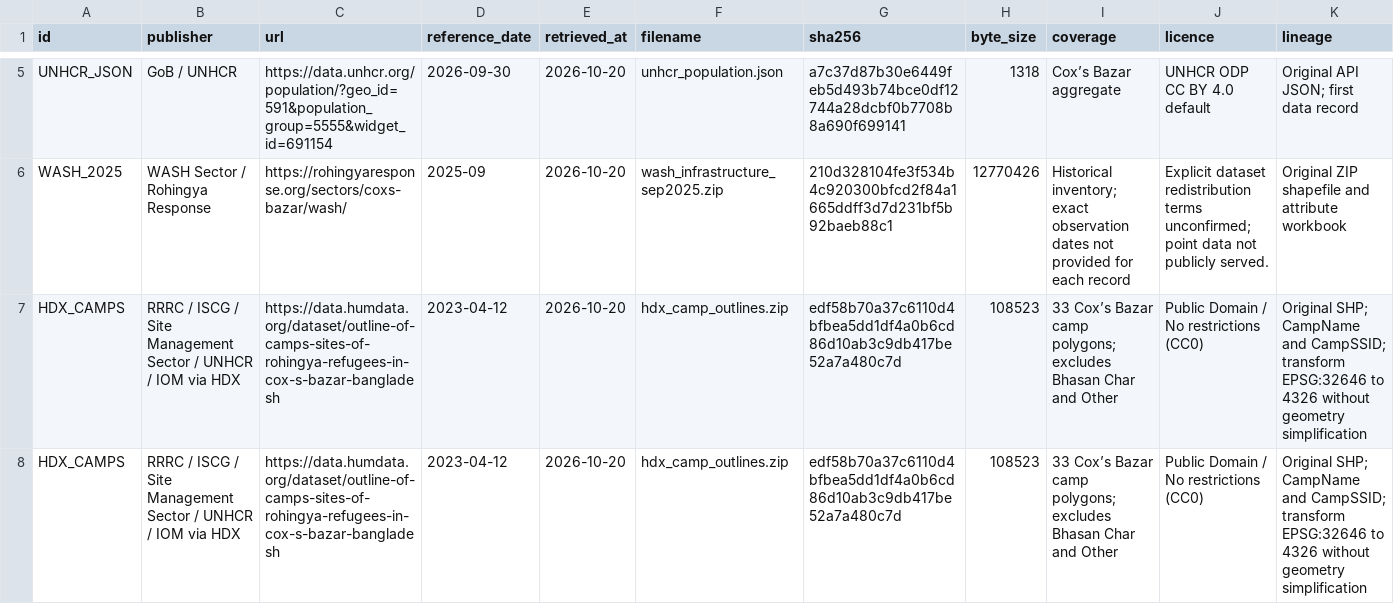
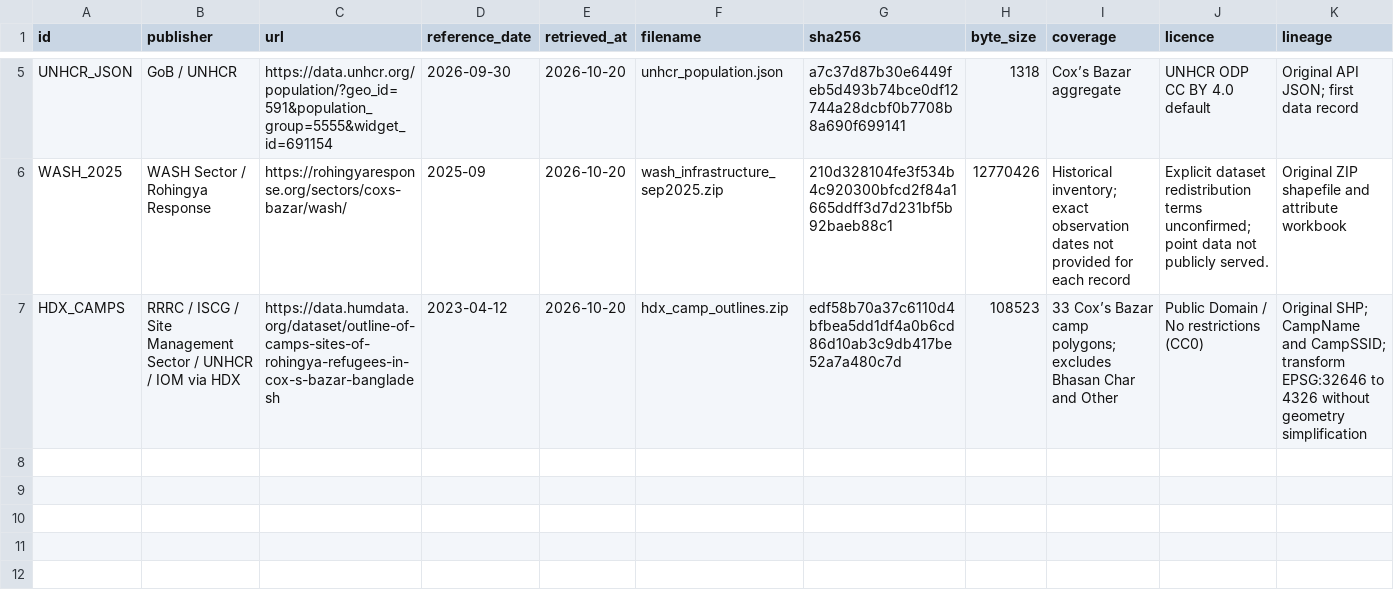
Before and after one commit to shoumick-sudo/shoumickhassan, a CSV file: portal/cxb-intelligence/data/source_register.csv, drawn as a sheet; only a part is shown, gaps mark what is left out; rows hold the shown columns only; the diff names each change by its address in the sheet, - before the commit and + after, or states it on an @@ line.

Commit message:
Harden source replay, PDF wrapping and verified export metadata

```diff
--- a/portal/cxb-intelligence/data/source_register.csv
+++ b/portal/cxb-intelligence/data/source_register.csv
-row 8: HDX_CAMPS | RRRC / ISCG / Site Management Sector / UNHCR / IOM via HDX | https://data.humdata.org/dataset/outline-of-camps-sites-of-rohingya-refugees-in-cox-s-bazar-bangladesh | 2023-04-12 | 2026-10-20 | hdx_camp_outlines.zip | edf58b70a37c6110d4bfbea5dd1df4a0b6cd86d10ab3c9db417be52a7a480c7d | 108523 | 33 Cox’s Bazar camp polygons; excludes Bhasan Char and Other | Public Domain / No restrictions (CC0) | Original SHP; CampName and CampSSID; transform EPSG:32646 to 4326 without geometry simplification
```
Also changed, not shown: 3 other files.
